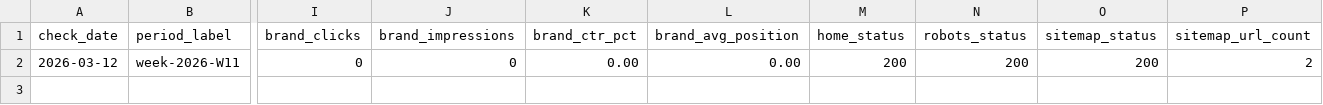
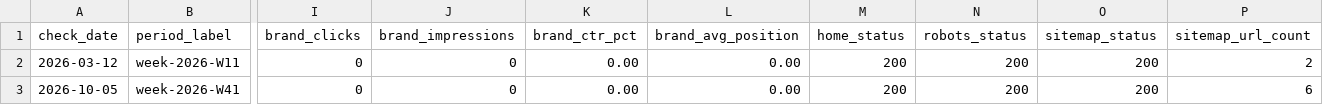
Before and after one commit to simoneval56-oss/guestbook, a CSV file: ops/seo/seo-weekly-tracker.csv, drawn as a sheet; only a part is shown, gaps mark what is left out; rows hold the shown columns only; the diff names each change by its address in the sheet, - before the commit and + after, or states it on an @@ line.

```diff
--- a/ops/seo/seo-weekly-tracker.csv
+++ b/ops/seo/seo-weekly-tracker.csv
+row 3: 2026-10-05 | week-2026-W41 | 0 | 0 | 0.00 | 0.00 | 200 | 200 | 200 | 6
```
